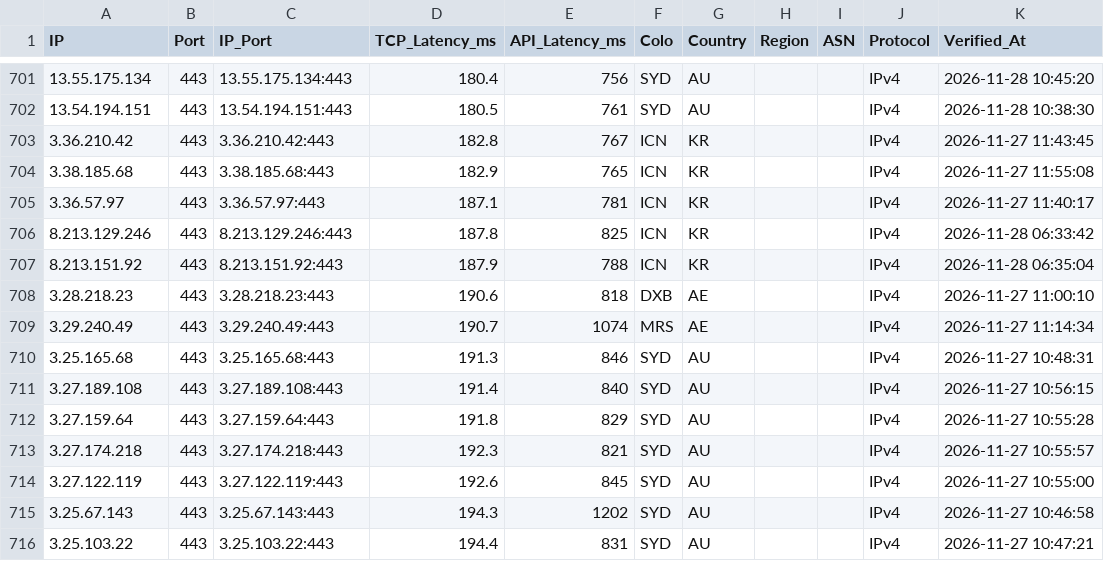
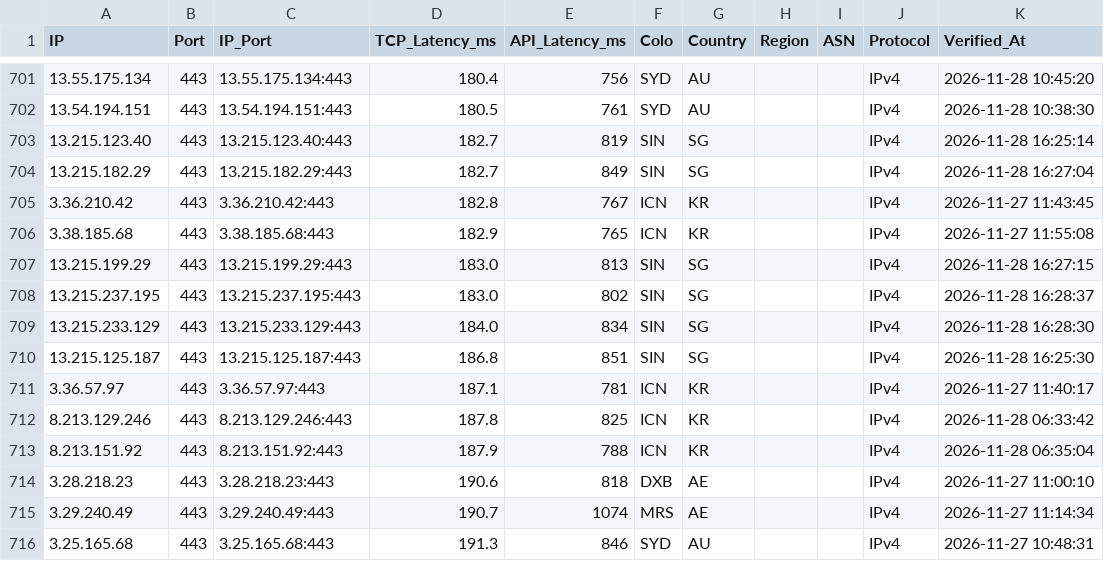
Before and after one commit to hjnzx01/text-ceshi-3, a CSV file: output/cf_verified.csv, drawn as a sheet; only a part is shown, gaps mark what is left out; the shorter side is filled out with more unchanged rows; the diff names each change by its address in the sheet, - before the commit and + after, or states it on an @@ line.

```diff
--- a/output/cf_verified.csv
+++ b/output/cf_verified.csv
+row 703: 13.215.123.40 | 443 | 13.215.123.40:443 | 182.7 | 819 | SIN | SG |  |  | IPv4 | 2026-11-28 16:25:14
+row 704: 13.215.182.29 | 443 | 13.215.182.29:443 | 182.7 | 849 | SIN | SG |  |  | IPv4 | 2026-11-28 16:27:04
+row 707: 13.215.199.29 | 443 | 13.215.199.29:443 | 183.0 | 813 | SIN | SG |  |  | IPv4 | 2026-11-28 16:27:15
+row 708: 13.215.237.195 | 443 | 13.215.237.195:443 | 183.0 | 802 | SIN | SG |  |  | IPv4 | 2026-11-28 16:28:37
+row 709: 13.215.233.129 | 443 | 13.215.233.129:443 | 184.0 | 834 | SIN | SG |  |  | IPv4 | 2026-11-28 16:28:30
+row 710: 13.215.125.187 | 443 | 13.215.125.187:443 | 186.8 | 851 | SIN | SG |  |  | IPv4 | 2026-11-28 16:25:30
```
Also changed, not shown: 3 other files.
